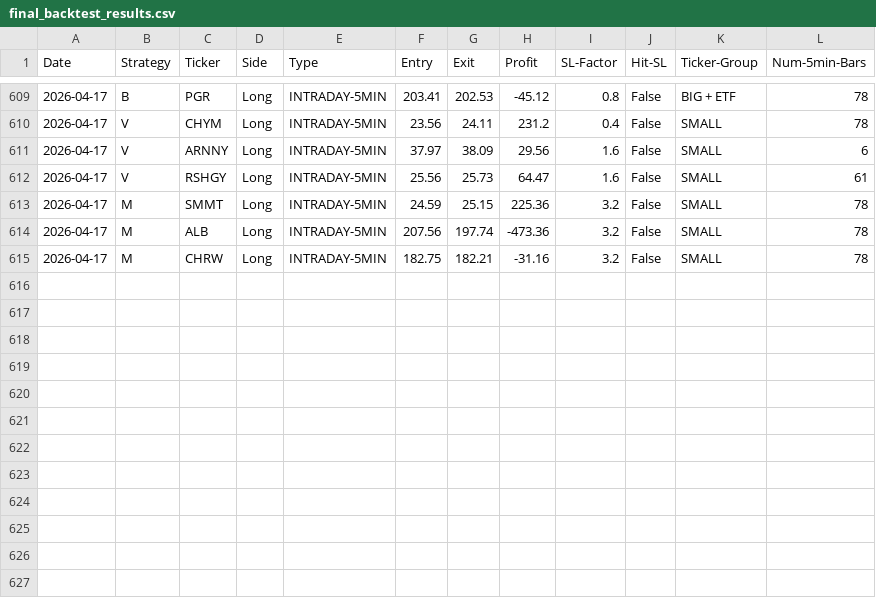
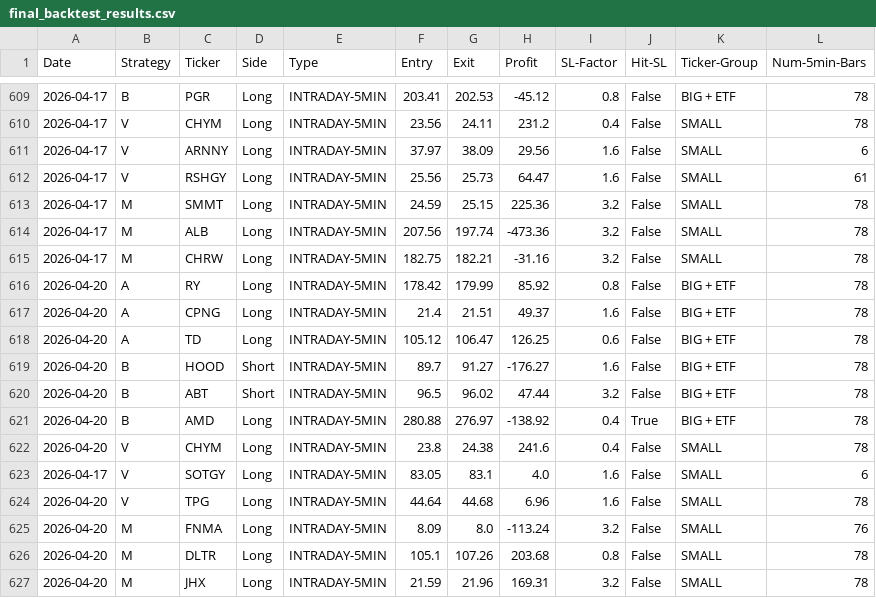
Before and after one commit to pollcerny-sudo/Trading-bot-fib, a CSV file: final_backtest_results.csv, drawn as a sheet; only a part is shown, gaps mark what is left out.

```diff
--- a/final_backtest_results.csv
+++ b/final_backtest_results.csv
@@ -615 +615,13 @@ Date,Strategy,Ticker,Side,Type,Entry,Exit,Profit,SL-Factor,Hit-SL,Ticker-Group,N
 2026-04-17,M,CHRW,Long,INTRADAY-5MIN,182.75,182.21,-31.16,3.2,False,SMALL,78
+2026-04-20,A,RY,Long,INTRADAY-5MIN,178.42,179.99,85.92,0.8,False,BIG + ETF,78
+2026-04-20,A,CPNG,Long,INTRADAY-5MIN,21.4,21.51,49.37,1.6,False,BIG + ETF,78
+2026-04-20,A,TD,Long,INTRADAY-5MIN,105.12,106.47,126.25,0.6,False,BIG + ETF,78
+2026-04-20,B,HOOD,Short,INTRADAY-5MIN,89.7,91.27,-176.27,1.6,False,BIG + ETF,78
+2026-04-20,B,ABT,Short,INTRADAY-5MIN,96.5,96.02,47.44,3.2,False,BIG + ETF,78
+2026-04-20,B,AMD,Long,INTRADAY-5MIN,280.88,276.97,-138.92,0.4,True,BIG + ETF,78
+2026-04-20,V,CHYM,Long,INTRADAY-5MIN,23.8,24.38,241.6,0.4,False,SMALL,78
+2026-04-17,V,SOTGY,Long,INTRADAY-5MIN,83.05,83.1,4.0,1.6,False,SMALL,6
+2026-04-20,V,TPG,Long,INTRADAY-5MIN,44.64,44.68,6.96,1.6,False,SMALL,78
+2026-04-20,M,FNMA,Long,INTRADAY-5MIN,8.09,8.0,-113.24,3.2,False,SMALL,76
+2026-04-20,M,DLTR,Long,INTRADAY-5MIN,105.1,107.26,203.68,0.8,False,SMALL,78
+2026-04-20,M,JHX,Long,INTRADAY-5MIN,21.59,21.96,169.31,3.2,False,SMALL,78
```
Also changed, not shown: 2 other files.
